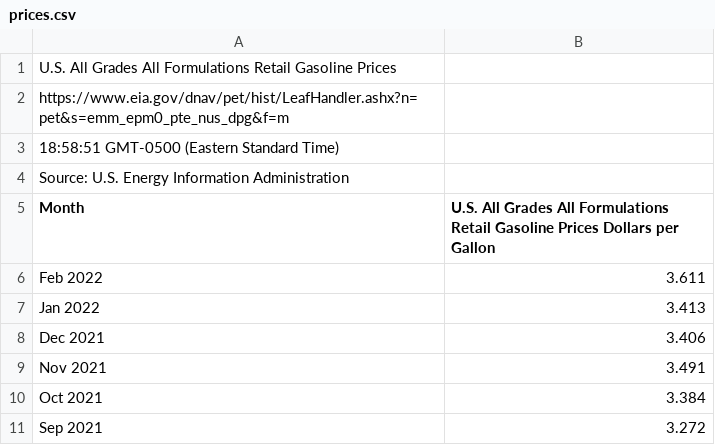
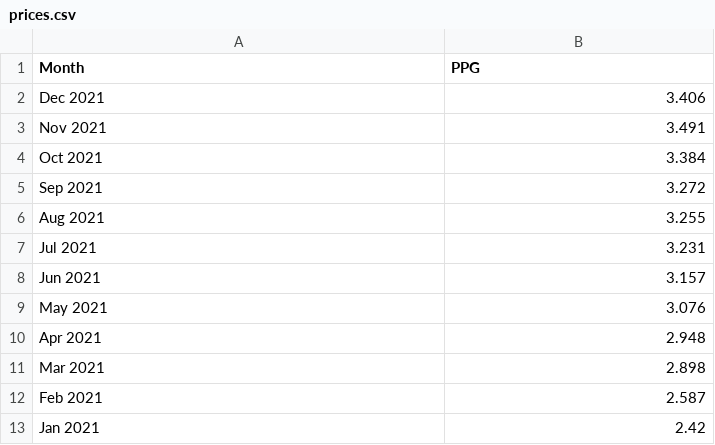
Before and after one commit to timbaginski/gas-prices-and-gas-production-us, a CSV file: prices.csv, drawn as a sheet; only a part is shown; the shorter side is filled out with more unchanged rows.

Commit message:
graphs gas prices

```diff
--- a/prices.csv
+++ b/prices.csv
@@ -1,8 +1,2 @@
-U.S. All Grades All Formulations Retail Gasoline Prices
-https://www.eia.gov/dnav/pet/hist/LeafHandler.ashx?n=pet&s=emm_epm0_pte_nus_dpg&f=m
-18:58:51 GMT-0500 (Eastern Standard Time)
-Source: U.S. Energy Information Administration
-Month,U.S. All Grades All Formulations Retail Gasoline Prices Dollars per Gallon
-Feb 2022,3.611
-Jan 2022,3.413
+Month,PPG
 Dec 2021,3.406
```
Also changed, not shown: 3 other files.
